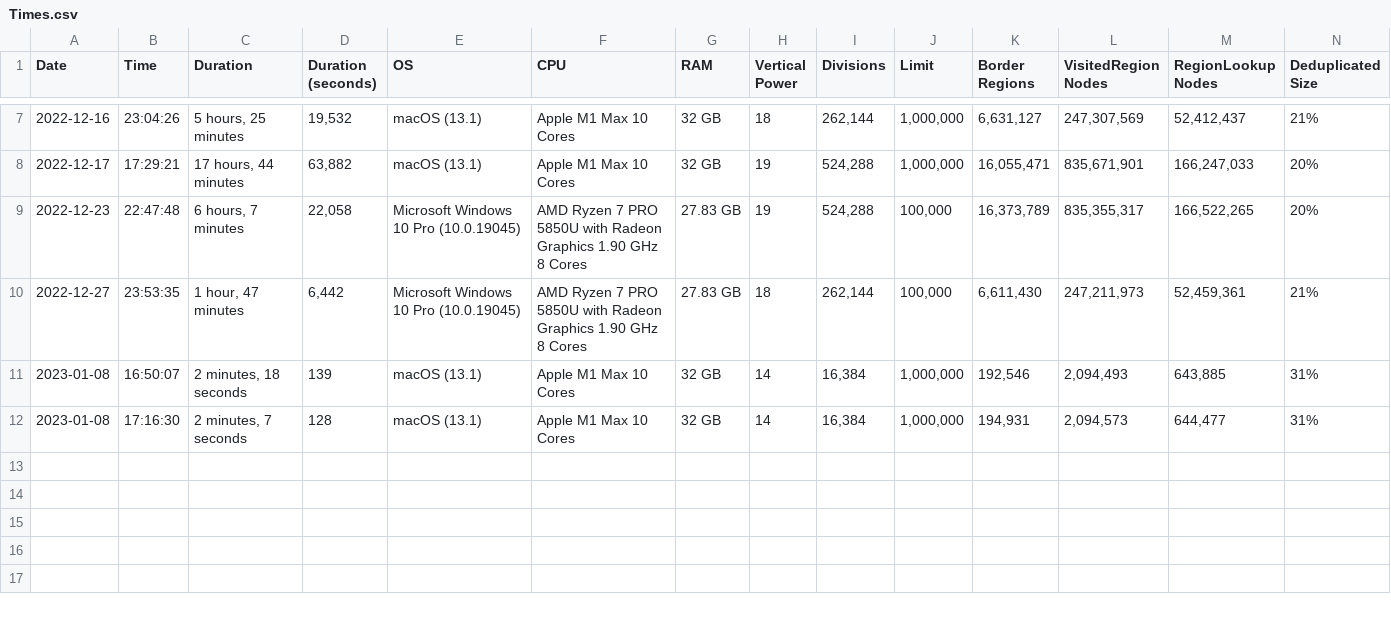
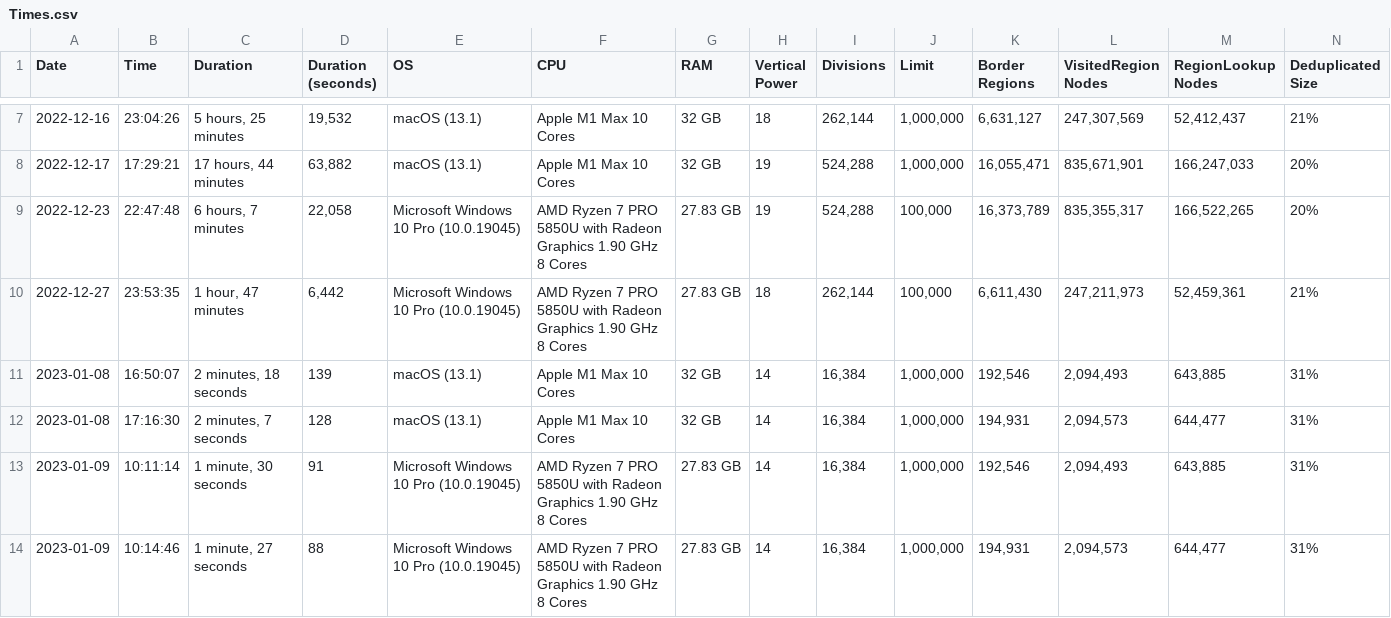
Before and after one commit to davidaramant/buddhabrot, a CSV file: src/BoundaryFinder/Times.csv, drawn as a sheet; only a part is shown, gaps mark what is left out; rows hold the shown columns only; the diff names each change by its address in the sheet, - before the commit and + after, or states it on an @@ line.

Commit message:
Windows times

```diff
--- a/src/BoundaryFinder/Times.csv
+++ b/src/BoundaryFinder/Times.csv
+row 13: 2023-01-09 | 10:11:14 | 1 minute, 30 seconds | 91 | Microsoft Windows 10 Pro (10.0.19045) | AMD Ryzen 7 PRO 5850U with Radeon Graphics 1.90 GHz 8 Cores | 27.83 GB | 14 | 16,384 | 1,000,000 | 192,546 | 2,094,493 | 643,885 | 31%
+row 14: 2023-01-09 | 10:14:46 | 1 minute, 27 seconds | 88 | Microsoft Windows 10 Pro (10.0.19045) | AMD Ryzen 7 PRO 5850U with Radeon Graphics 1.90 GHz 8 Cores | 27.83 GB | 14 | 16,384 | 1,000,000 | 194,931 | 2,094,573 | 644,477 | 31%
```
